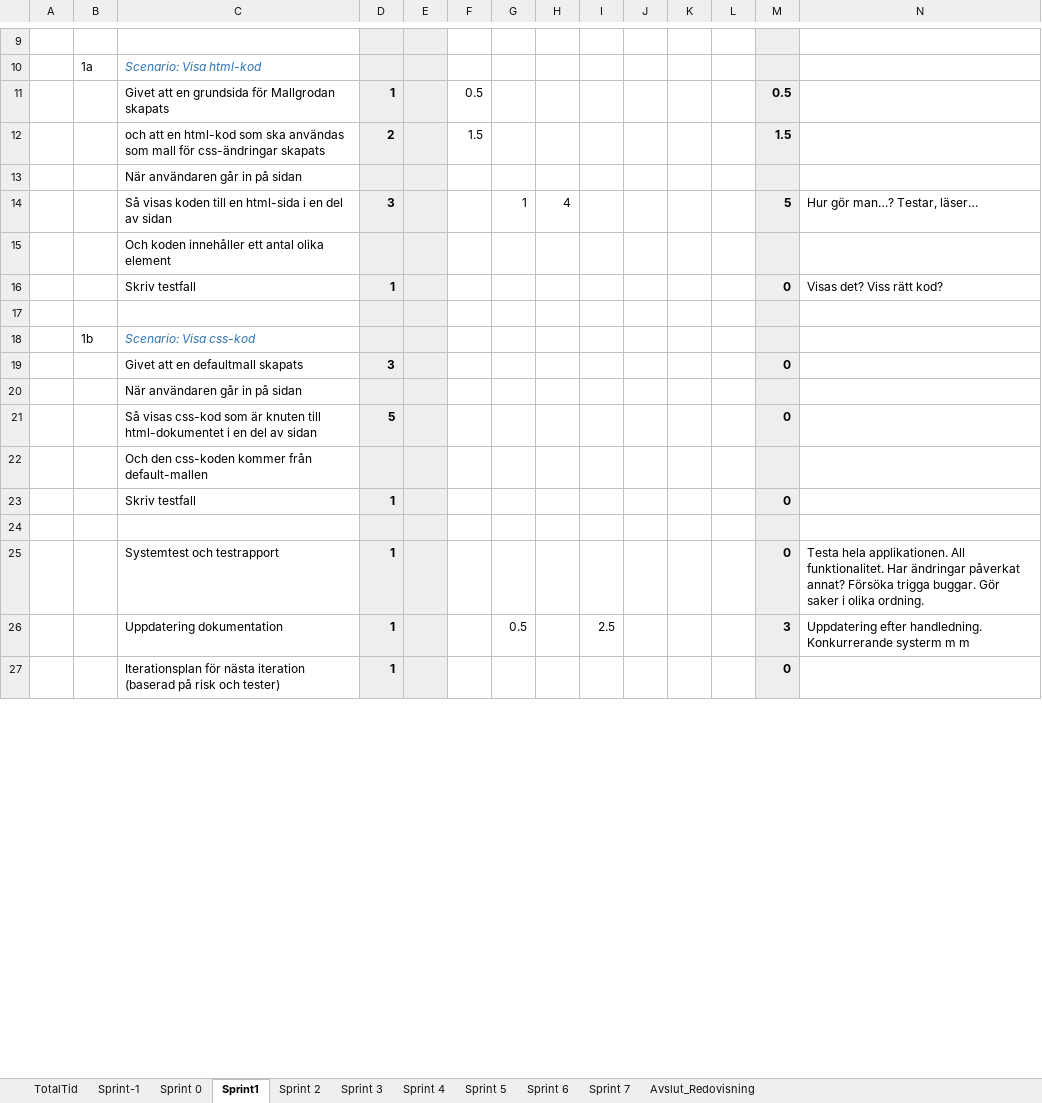
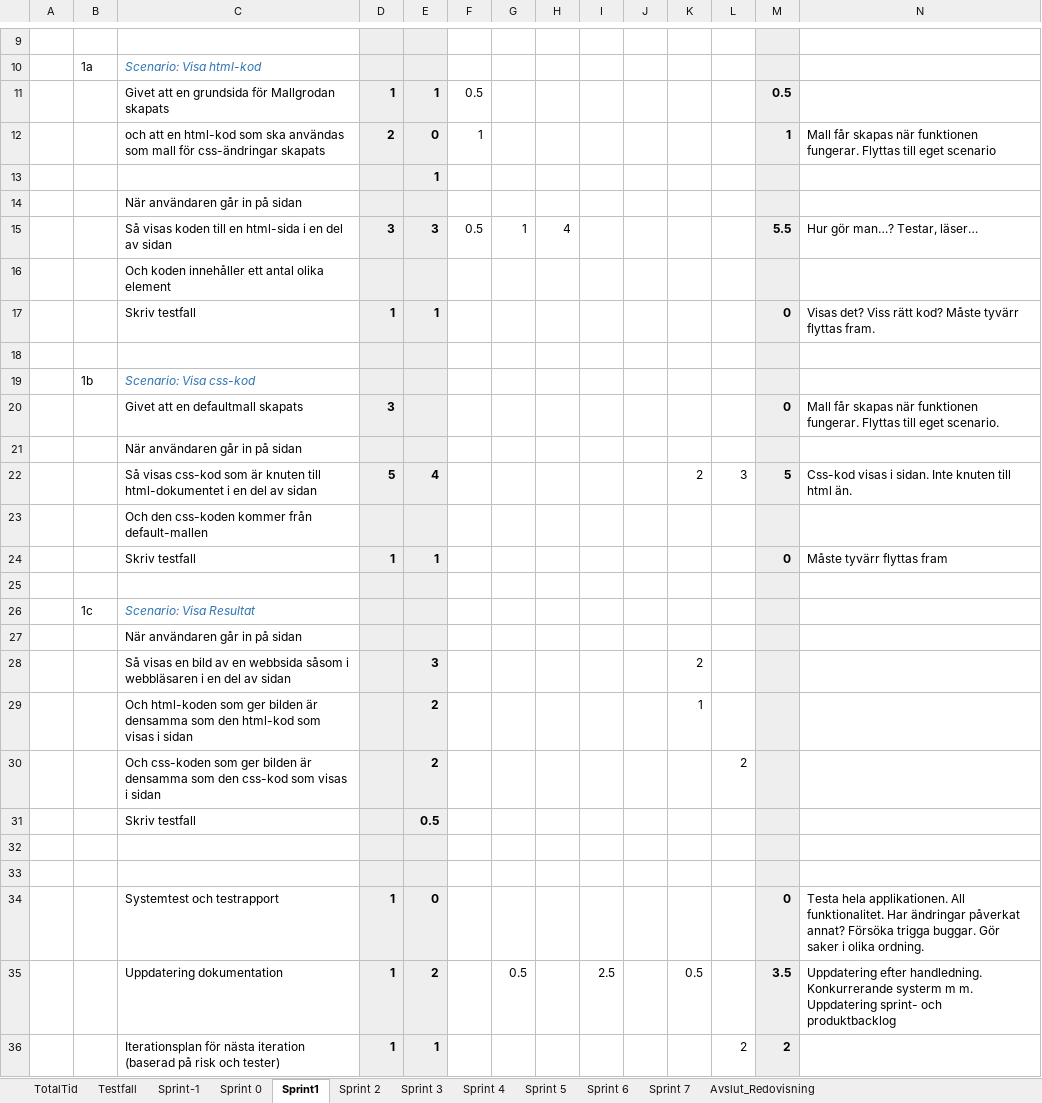
Before and after one commit to lo222fj/Mallgrodan, an Excel workbook: sprintBacklogTime.xlsx, sheet Sprint1, drawn as a sheet; only a part is shown, gaps mark what is left out; values as stored, in another font and other column widths than the file's, no borders; removed rows and columns are numbered as before the commit, all else as after; the diff covers the shown part only; the diff names each change by its address in the sheet, - before the commit and + after, or states it on an @@ line.

Commit message:
Sprint 1
Uppdaterade backloggar
Kod som lägger ut html och css sidan samt en ruta som visar resultat

```diff
--- a/sprintBacklogTime.xlsx (sheet Sprint1)
+++ b/sprintBacklogTime.xlsx (sheet Sprint1)
+sheet tab: Testfall
-E11: (empty)
+E11: 1
-row 12:  |  | och att en html-kod som ska användas som mall för css-ändringar skapats | 2 |  | 1.5 |  |  |  |  |  |  | 1.5
+row 12:  |  | och att en html-kod som ska användas som mall för css-ändringar skapats | 2 | 0 | 1 |  |  |  |  |  |  | 1 | Mall får skapas när funktionen fungerar. Flyttas till eget scenario
+row 13:  |  |  |  | 1
-E15: (empty)
+E15: 3
-F15: (empty)
+F15: 0.5
-M15: 5
+M15: 5.5
-E17: (empty)
+E17: 1
-N17: Visas det? Viss rätt kod?
+N17: Visas det? Viss rätt kod? Måste tyvärr flyttas fram.
-N20: (empty)
+N20: Mall får skapas när funktionen fungerar. Flyttas till eget scenario.
-row 21:  |  | Så visas css-kod som är knuten till html-dokumentet i en del av sidan | 5 |  |  |  |  |  |  |  |  | 0
+row 22:  |  | Så visas css-kod som är knuten till html-dokumentet i en del av sidan | 5 | 4 |  |  |  |  |  | 2 | 3 | 5 | Css-kod visas i sidan. Inte knuten till html än.
-E24: (empty)
+E24: 1
-N24: (empty)
+N24: Måste tyvärr flyttas fram
+row 26:  | 1c | Scenario: Visa Resultat
+row 27:  |  | När användaren går in på sidan
+row 28:  |  | Så visas en bild av en webbsida såsom i webbläsaren i en del av sidan |  | 3 |  |  |  |  |  | 2
+row 29:  |  | Och html-koden som ger bilden är densamma som den html-kod som visas i sidan |  | 2 |  |  |  |  |  | 1
+row 30:  |  | Och css-koden som ger bilden är densamma som den css-kod som visas i sidan |  | 2 |  |  |  |  |  |  | 2
+row 31:  |  | Skriv testfall |  | 0.5
+row 32: (empty)
+row 33: (empty)
-E34: (empty)
+E34: 0
-E35: (empty)
+E35: 2
-K35: (empty)
+K35: 0.5
-M35: 3
+M35: 3.5
-N35: …systerm m m
+N35: …systerm m m. Uppdatering sprint- och produktbacklog
-row 27:  |  | Iterationsplan för nästa iteration (baserad på risk och tester) | 1 |  |  |  |  |  |  |  |  | 0
+row 36:  |  | Iterationsplan för nästa iteration (baserad på risk och tester) | 1 | 1 |  |  |  |  |  |  | 2 | 2
```
Also changed, not shown: 4 edited cells elsewhere in this sheet, sheet Sprint 2, sheet Sprint 0, sheet Sprint-1, sheet TotalTid, formulas that keep their value, Product backlog.xlsx, 3 other files.
